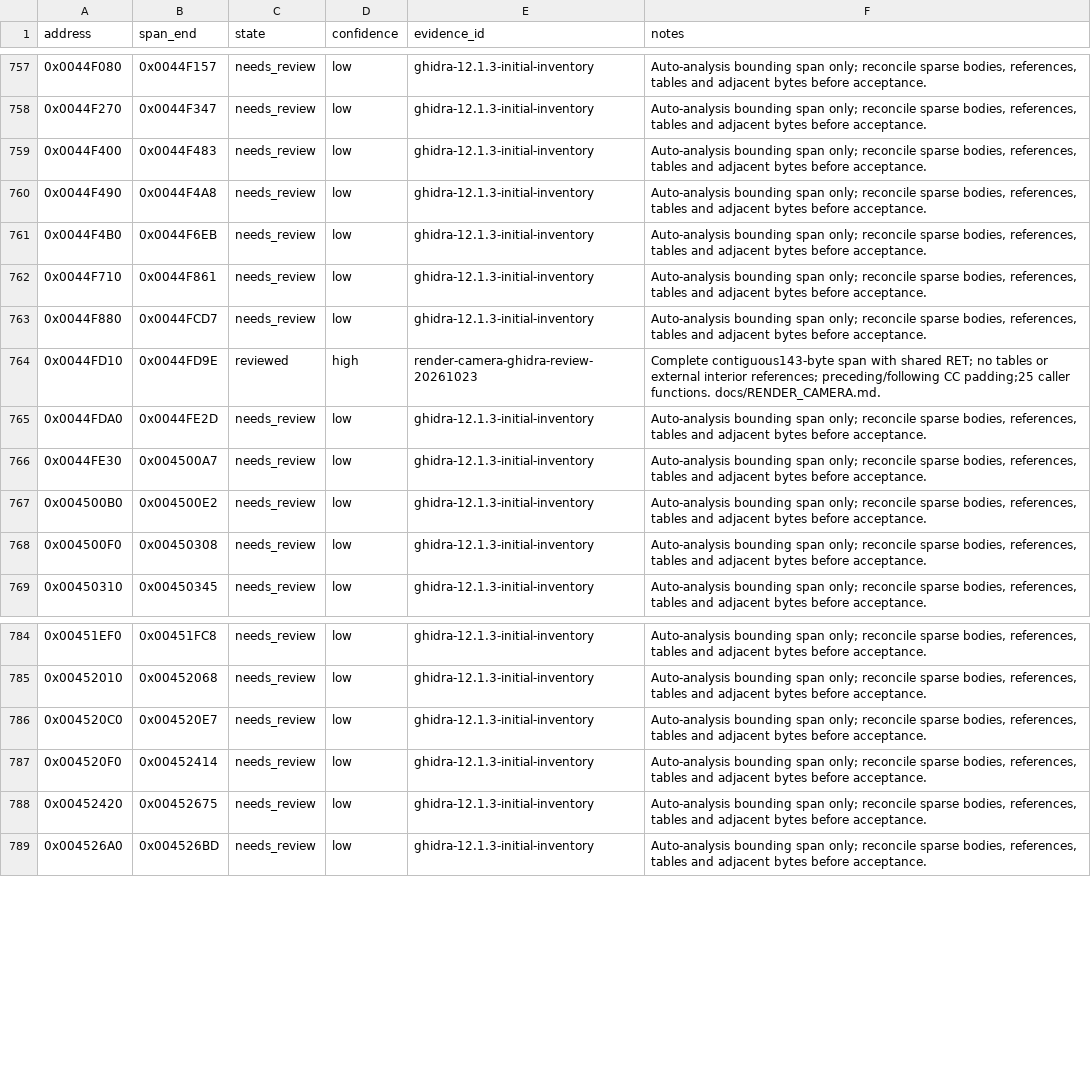
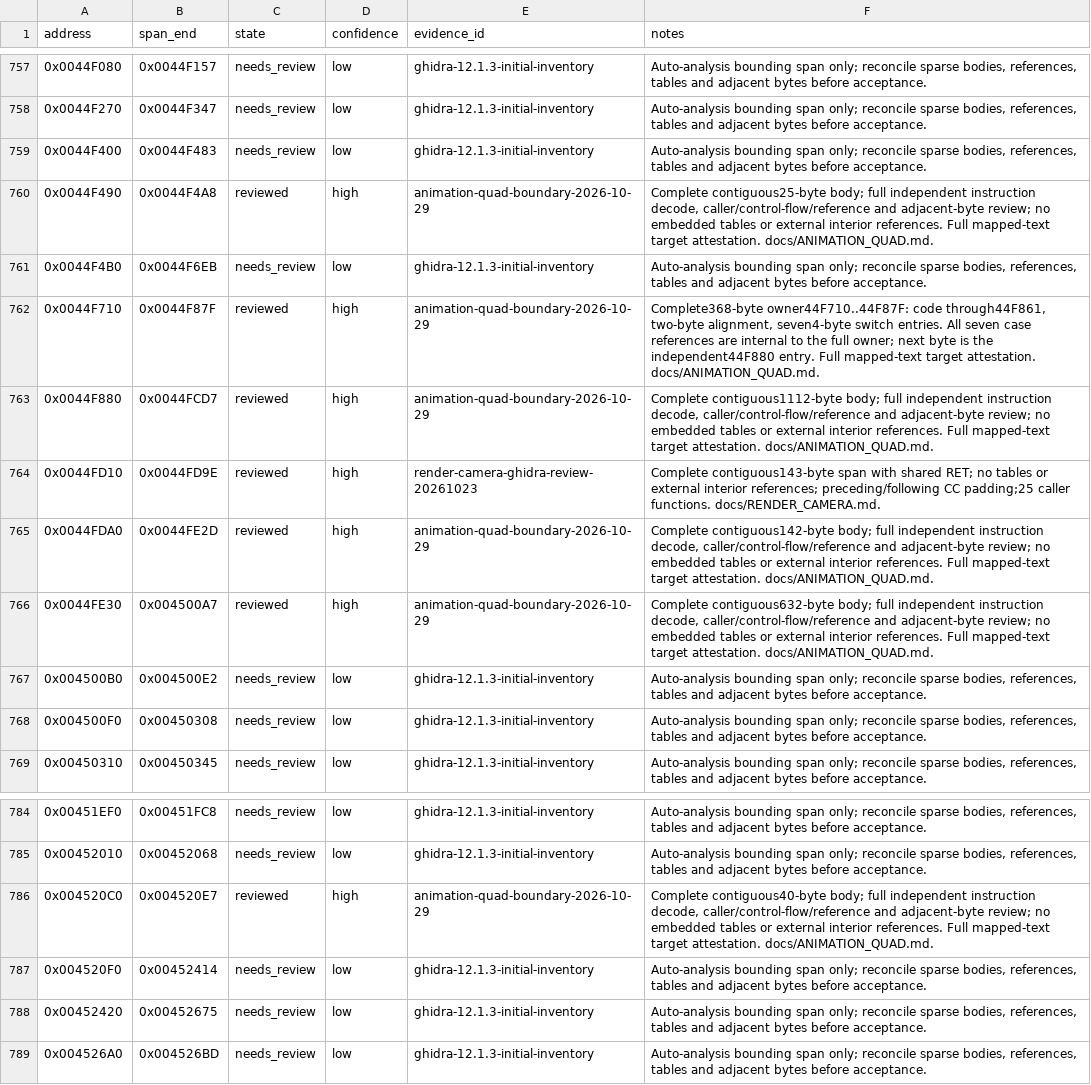
Before and after one commit to N0zoM1z0/th11, a CSV file: config/function-boundaries.csv, drawn as a sheet; only a part is shown, gaps mark what is left out.

```diff
--- a/config/function-boundaries.csv
+++ b/config/function-boundaries.csv
@@ -759,9 +759,9 @@ address,span_end,state,confidence,evidence_id,notes
 0x0044F400,0x0044F483,needs_review,low,ghidra-12.1.3-initial-inventory,"Auto-analysis bounding span only; reconcile sparse bodies, references, tables and adjacent bytes before acceptance."
-0x0044F490,0x0044F4A8,needs_review,low,ghidra-12.1.3-initial-inventory,"Auto-analysis bounding span only; reconcile sparse bodies, references, tables and adjacent bytes before acceptance."
+0x0044F490,0x0044F4A8,reviewed,high,animation-quad-boundary-2026-10-29,"Complete contiguous25-byte body; full independent instruction decode, caller/control-flow/reference and adjacent-byte review; no embedded tables or external interior references. Full mapped-text target attestation. docs/ANIMATION_QUAD.md."
 0x0044F4B0,0x0044F6EB,needs_review,low,ghidra-12.1.3-initial-inventory,"Auto-analysis bounding span only; reconcile sparse bodies, references, tables and adjacent bytes before acceptance."
-0x0044F710,0x0044F861,needs_review,low,ghidra-12.1.3-initial-inventory,"Auto-analysis bounding span only; reconcile sparse bodies, references, tables and adjacent bytes before acceptance."
-0x0044F880,0x0044FCD7,needs_review,low,ghidra-12.1.3-initial-inventory,"Auto-analysis bounding span only; reconcile sparse bodies, references, tables and adjacent bytes before acceptance."
+0x0044F710,0x0044F87F,reviewed,high,animation-quad-boundary-2026-10-29,"Complete368-byte owner44F710..44F87F: code through44F861, two-byte alignment, seven4-byte switch entries. All seven case references are internal to the full owner; next byte is the independent44F880 entry. Full mapped-text target attestation. docs/ANIMATION_QUAD.md."
+0x0044F880,0x0044FCD7,reviewed,high,animation-quad-boundary-2026-10-29,"Complete contiguous1112-byte body; full independent instruction decode, caller/control-flow/reference and adjacent-byte review; no embedded tables or external interior references. Full mapped-text target attestation. docs/ANIMATION_QUAD.md."
 0x0044FD10,0x0044FD9E,reviewed,high,render-camera-ghidra-review-20261023,Complete contiguous143-byte span with shared RET; no tables or external interior references; preceding/following CC padding;25 caller functions. docs/RENDER_CAMERA.md.
-0x0044FDA0,0x0044FE2D,needs_review,low,ghidra-12.1.3-initial-inventory,"Auto-analysis bounding span only; reconcile sparse bodies, references, tables and adjacent bytes before acceptance."
-0x0044FE30,0x004500A7,needs_review,low,ghidra-12.1.3-initial-inventory,"Auto-analysis bounding span only; reconcile sparse bodies, references, tables and adjacent bytes before acceptance."
+0x0044FDA0,0x0044FE2D,reviewed,high,animation-quad-boundary-2026-10-29,"Complete contiguous142-byte body; full independent instruction decode, caller/control-flow/reference and adjacent-byte review; no embedded tables or external interior references. Full mapped-text target attestation. docs/ANIMATION_QUAD.md."
+0x0044FE30,0x004500A7,reviewed,high,animation-quad-boundary-2026-10-29,"Complete contiguous632-byte body; full independent instruction decode, caller/control-flow/reference and adjacent-byte review; no embedded tables or external interior references. Full mapped-text target attestation. docs/ANIMATION_QUAD.md."
 0x004500B0,0x004500E2,needs_review,low,ghidra-12.1.3-initial-inventory,"Auto-analysis bounding span only; reconcile sparse bodies, references, tables and adjacent bytes before acceptance."
@@ -785,3 +785,3 @@ address,span_end,state,confidence,evidence_id,notes
 0x00452010,0x00452068,needs_review,low,ghidra-12.1.3-initial-inventory,"Auto-analysis bounding span only; reconcile sparse bodies, references, tables and adjacent bytes before acceptance."
-0x004520C0,0x004520E7,needs_review,low,ghidra-12.1.3-initial-inventory,"Auto-analysis bounding span only; reconcile sparse bodies, references, tables and adjacent bytes before acceptance."
+0x004520C0,0x004520E7,reviewed,high,animation-quad-boundary-2026-10-29,"Complete contiguous40-byte body; full independent instruction decode, caller/control-flow/reference and adjacent-byte review; no embedded tables or external interior references. Full mapped-text target attestation. docs/ANIMATION_QUAD.md."
 0x004520F0,0x00452414,needs_review,low,ghidra-12.1.3-initial-inventory,"Auto-analysis bounding span only; reconcile sparse bodies, references, tables and adjacent bytes before acceptance."
```
Also changed, not shown: config/function-origins.csv, config/functions.csv, 14 other files.
